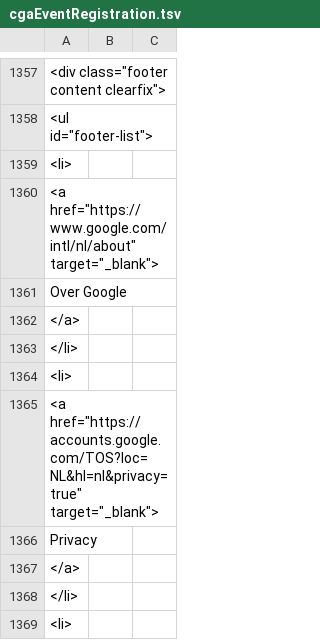
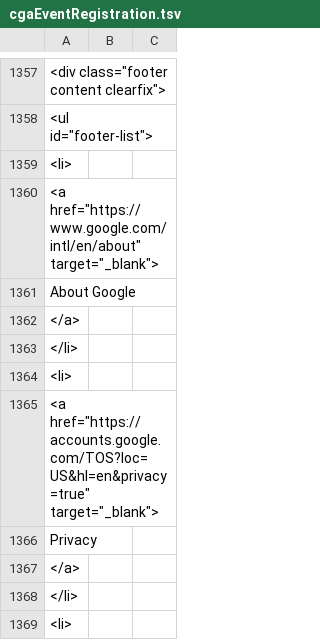
Before and after one commit to IQSS/iqss-metrics-dashboard, a TSV file: assets/data/cgaEventRegistration.tsv, drawn as a sheet; only a part is shown, gaps mark what is left out; the diff covers the shown part only.

```diff
--- a/assets/data/cgaEventRegistration.tsv
+++ b/assets/data/cgaEventRegistration.tsv
@@ -1359,4 +1359,4 @@
   <li>
-"  <a href=""https://www.google.com/intl/nl/about"" target=""_blank"">"
-  Over Google
+"  <a href=""https://www.google.com/intl/en/about"" target=""_blank"">"
+  About Google
   </a>
@@ -1364,3 +1364,3 @@
   <li>
-"  <a href=""https://accounts.google.com/TOS?loc=NL&hl=nl&privacy=true"" target=""_blank"">"
+"  <a href=""https://accounts.google.com/TOS?loc=US&hl=en&privacy=true"" target=""_blank"">"
   Privacy
```
Also changed, not shown: 28 edited cells elsewhere in this file, assets/data/dataverse_installations.tsv, assets/data/dvs-feature_aggr.tsv, 3 other files.
